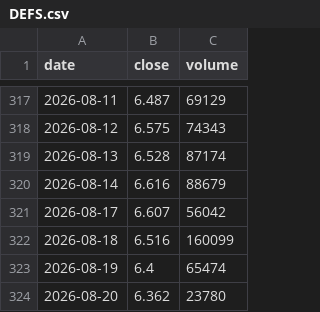
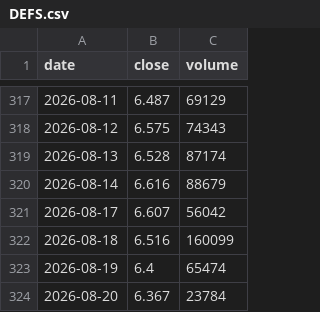
Before and after one commit to Michael-x-0/quant-pea-pipeline, a CSV file: data/DEFS.csv, drawn as a sheet; only a part is shown, gaps mark what is left out.

```diff
--- a/data/DEFS.csv
+++ b/data/DEFS.csv
@@ -323,2 +323,2 @@ date;close;volume
 2026-08-19;6.4;65474
-2026-08-20;6.362;23780
+2026-08-20;6.367;23784
```
Also changed, not shown: data/EXA1.csv, data/PAEEM.csv, 11 other files.
